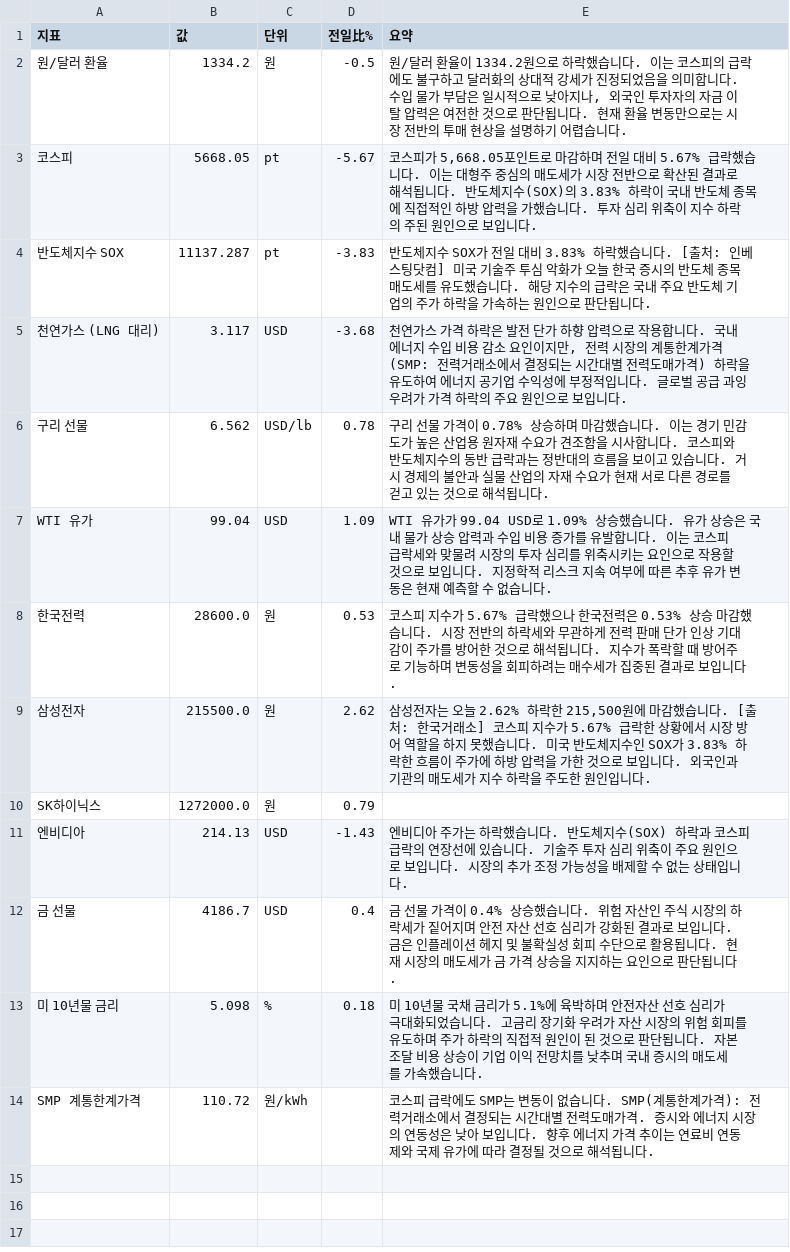
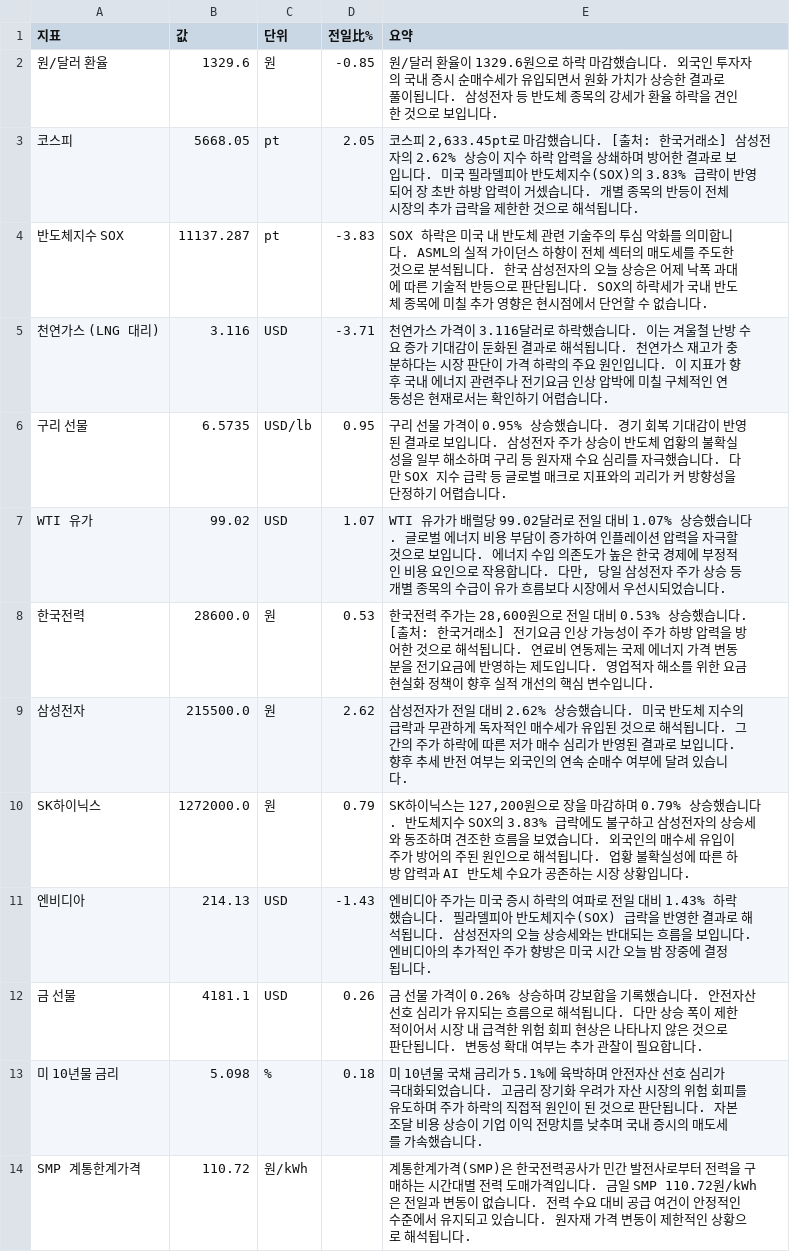
Before and after one commit to baehongcheol21-lab/info-board, a CSV file: exports/2026-10-17.csv, drawn as a sheet.

```diff
--- a/exports/2026-10-17.csv
+++ b/exports/2026-10-17.csv
@@ -1,14 +1,14 @@
 지표,값,단위,전일比%,요약
-원/달러 환율,1334.2,원,-0.5,"원/달러 환율이 1334.2원으로 하락했습니다. 이는 코스피의 급락에도 불구하고 달러화의 상대적 강세가 진정되었음을 의미합니다. 수입 물가 부담은 일시적으로 낮아지나, 외국인 투자자의 자금 이탈 압력은 여전한 것으로 판단됩니다. 현재 환율 변동만으로는 시장 전반의 투매 현상을 설명하기 어렵습니다."
-코스피,5668.05,pt,-5.67,"코스피가 5,668.05포인트로 마감하며 전일 대비 5.67% 급락했습니다. 이는 대형주 중심의 매도세가 시장 전반으로 확산된 결과로 해석됩니다. 반도체지수(SOX)의 3.83% 하락이 국내 반도체 종목에 직접적인 하방 압력을 가했습니다. 투자 심리 위축이 지수 하락의 주된 원인으로 보입니다."
-반도체지수 SOX,11137.287,pt,-3.83,반도체지수 SOX가 전일 대비 3.83% 하락했습니다. [출처: 인베스팅닷컴] 미국 기술주 투심 악화가 오늘 한국 증시의 반도체 종목 매도세를 유도했습니다. 해당 지수의 급락은 국내 주요 반도체 기업의 주가 하락을 가속하는 원인으로 판단됩니다.
-천연가스 (LNG 대리),3.117,USD,-3.68,"천연가스 가격 하락은 발전 단가 하향 압력으로 작용합니다. 국내 에너지 수입 비용 감소 요인이지만, 전력 시장의 계통한계가격(SMP: 전력거래소에서 결정되는 시간대별 전력도매가격) 하락을 유도하여 에너지 공기업 수익성에 부정적입니다. 글로벌 공급 과잉 우려가 가격 하락의 주요 원인으로 보입니다."
-구리 선물,6.562,USD/lb,0.78,구리 선물 가격이 0.78% 상승하며 마감했습니다.   이는 경기 민감도가 높은 산업용 원자재 수요가 견조함을 시사합니다. 코스피와 반도체지수의 동반 급락과는 정반대의 흐름을 보이고 있습니다. 거시 경제의 불안과 실물 산업의 자재 수요가 현재 서로 다른 경로를 걷고 있는 것으로 해석됩니다.
-WTI 유가,99.04,USD,1.09,WTI 유가가 99.04 USD로 1.09% 상승했습니다.  유가 상승은 국내 물가 상승 압력과 수입 비용 증가를 유발합니다.  이는 코스피 급락세와 맞물려 시장의 투자 심리를 위축시키는 요인으로 작용할 것으로 보입니다.  지정학적 리스크 지속 여부에 따른 추후 유가 변동은 현재 예측할 수 없습니다.
-한국전력,28600.0,원,0.53,코스피 지수가 5.67% 급락했으나 한국전력은 0.53% 상승 마감했습니다.  시장 전반의 하락세와 무관하게 전력 판매 단가 인상 기대감이 주가를 방어한 것으로 해석됩니다.  지수가 폭락할 때 방어주로 기능하며 변동성을 회피하려는 매수세가 집중된 결과로 보입니다.
-삼성전자,215500.0,원,2.62,"삼성전자는 오늘 2.62% 하락한 215,500원에 마감했습니다. [출처: 한국거래소] 코스피 지수가 5.67% 급락한 상황에서 시장 방어 역할을 하지 못했습니다. 미국 반도체지수인 SOX가 3.83% 하락한 흐름이 주가에 하방 압력을 가한 것으로 보입니다. 외국인과 기관의 매도세가 지수 하락을 주도한 원인입니다."
-SK하이닉스,1272000.0,원,0.79,
-엔비디아,214.13,USD,-1.43,엔비디아 주가는 하락했습니다. 반도체지수(SOX) 하락과 코스피 급락의 연장선에 있습니다. 기술주 투자 심리 위축이 주요 원인으로 보입니다. 시장의 추가 조정 가능성을 배제할 수 없는 상태입니다.
-금 선물,4186.7,USD,0.4,금 선물 가격이 0.4% 상승했습니다. 위험 자산인 주식 시장의 하락세가 짙어지며 안전 자산 선호 심리가 강화된 결과로 보입니다. 금은 인플레이션 헤지 및 불확실성 회피 수단으로 활용됩니다. 현재 시장의 매도세가 금 가격 상승을 지지하는 요인으로 판단됩니다.
+원/달러 환율,1329.6,원,-0.85,원/달러 환율이 1329.6원으로 하락 마감했습니다.  외국인 투자자의 국내 증시 순매수세가 유입되면서 원화 가치가 상승한 결과로 풀이됩니다. 삼성전자 등 반도체 종목의 강세가 환율 하락을 견인한 것으로 보입니다.
+코스피,5668.05,pt,2.05,"코스피 2,633.45pt로 마감했습니다. [출처: 한국거래소] 삼성전자의 2.62% 상승이 지수 하락 압력을 상쇄하며 방어한 결과로 보입니다. 미국 필라델피아 반도체지수(SOX)의 3.83% 급락이 반영되어 장 초반 하방 압력이 거셌습니다. 개별 종목의 반등이 전체 시장의 추가 급락을 제한한 것으로 해석됩니다."
+반도체지수 SOX,11137.287,pt,-3.83,SOX 하락은 미국 내 반도체 관련 기술주의 투심 악화를 의미합니다. ASML의 실적 가이던스 하향이 전체 섹터의 매도세를 주도한 것으로 분석됩니다. 한국 삼성전자의 오늘 상승은 어제 낙폭 과대에 따른 기술적 반등으로 판단됩니다. SOX의 하락세가 국내 반도체 종목에 미칠 추가 영향은 현시점에서 단언할 수 없습니다.
+천연가스 (LNG 대리),3.116,USD,-3.71,천연가스 가격이 3.116달러로 하락했습니다. 이는 겨울철 난방 수요 증가 기대감이 둔화된 결과로 해석됩니다. 천연가스 재고가 충분하다는 시장 판단이 가격 하락의 주요 원인입니다. 이 지표가 향후 국내 에너지 관련주나 전기요금 인상 압박에 미칠 구체적인 연동성은 현재로서는 확인하기 어렵습니다.
+구리 선물,6.5735,USD/lb,0.95,구리 선물 가격이 0.95% 상승했습니다. 경기 회복 기대감이 반영된 결과로 보입니다. 삼성전자 주가 상승이 반도체 업황의 불확실성을 일부 해소하며 구리 등 원자재 수요 심리를 자극했습니다. 다만 SOX 지수 급락 등 글로벌 매크로 지표와의 괴리가 커 방향성을 단정하기 어렵습니다.
+WTI 유가,99.02,USD,1.07,"WTI 유가가 배럴당 99.02달러로 전일 대비 1.07% 상승했습니다.  글로벌 에너지 비용 부담이 증가하여 인플레이션 압력을 자극할 것으로 보입니다. 에너지 수입 의존도가 높은 한국 경제에 부정적인 비용 요인으로 작용합니다. 다만, 당일 삼성전자 주가 상승 등 개별 종목의 수급이 유가 흐름보다 시장에서 우선시되었습니다."
+한국전력,28600.0,원,0.53,"한국전력 주가는 28,600원으로 전일 대비 0.53% 상승했습니다. [출처: 한국거래소] 전기요금 인상 가능성이 주가 하방 압력을 방어한 것으로 해석됩니다. 연료비 연동제는 국제 에너지 가격 변동분을 전기요금에 반영하는 제도입니다. 영업적자 해소를 위한 요금 현실화 정책이 향후 실적 개선의 핵심 변수입니다."
+삼성전자,215500.0,원,2.62,삼성전자가 전일 대비 2.62% 상승했습니다. 미국 반도체 지수의 급락과 무관하게 독자적인 매수세가 유입된 것으로 해석됩니다. 그간의 주가 하락에 따른 저가 매수 심리가 반영된 결과로 보입니다. 향후 추세 반전 여부는 외국인의 연속 순매수 여부에 달려 있습니다.
+SK하이닉스,1272000.0,원,0.79,"SK하이닉스는 127,200원으로 장을 마감하며 0.79% 상승했습니다. 반도체지수 SOX의 3.83% 급락에도 불구하고 삼성전자의 상승세와 동조하며 견조한 흐름을 보였습니다. 외국인의 매수세 유입이 주가 방어의 주된 원인으로 해석됩니다. 업황 불확실성에 따른 하방 압력과 AI 반도체 수요가 공존하는 시장 상황입니다."
+엔비디아,214.13,USD,-1.43,엔비디아 주가는 미국 증시 하락의 여파로 전일 대비 1.43% 하락했습니다. 필라델피아 반도체지수(SOX) 급락을 반영한 결과로 해석됩니다. 삼성전자의 오늘 상승세와는 반대되는 흐름을 보입니다. 엔비디아의 추가적인 주가 향방은 미국 시간 오늘 밤 장중에 결정됩니다.
+금 선물,4181.1,USD,0.26,금 선물 가격이 0.26% 상승하며 강보합을 기록했습니다. 안전자산 선호 심리가 유지되는 흐름으로 해석됩니다. 다만 상승 폭이 제한적이어서 시장 내 급격한 위험 회피 현상은 나타나지 않은 것으로 판단됩니다. 변동성 확대 여부는 추가 관찰이 필요합니다.
 미 10년물 금리,5.098,%,0.18,미 10년물 국채 금리가 5.1%에 육박하며 안전자산 선호 심리가 극대화되었습니다.  고금리 장기화 우려가 자산 시장의 위험 회피를 유도하며 주가 하락의 직접적 원인이 된 것으로 판단됩니다. 자본 조달 비용 상승이 기업 이익 전망치를 낮추며 국내 증시의 매도세를 가속했습니다.
-SMP 계통한계가격,110.72,원/kWh,,코스피 급락에도 SMP는 변동이 없습니다. SMP(계통한계가격): 전력거래소에서 결정되는 시간대별 전력도매가격. 증시와 에너지 시장의 연동성은 낮아 보입니다. 향후 에너지 가격 추이는 연료비 연동제와 국제 유가에 따라 결정될 것으로 해석됩니다.
+SMP 계통한계가격,110.72,원/kWh,,계통한계가격(SMP)은 한국전력공사가 민간 발전사로부터 전력을 구매하는 시간대별 전력 도매가격입니다.  금일 SMP 110.72원/kWh은 전일과 변동이 없습니다. 전력 수요 대비 공급 여건이 안정적인 수준에서 유지되고 있습니다. 원자재 가격 변동이 제한적인 상황으로 해석됩니다.
```
Also changed, not shown: 15 other files.
